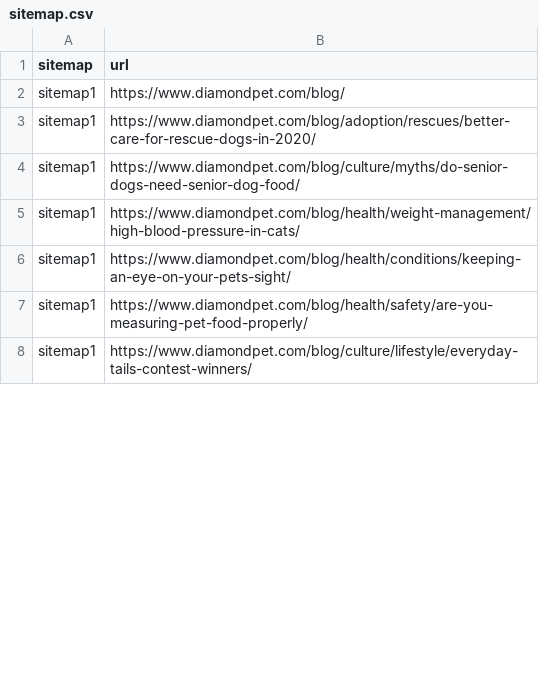
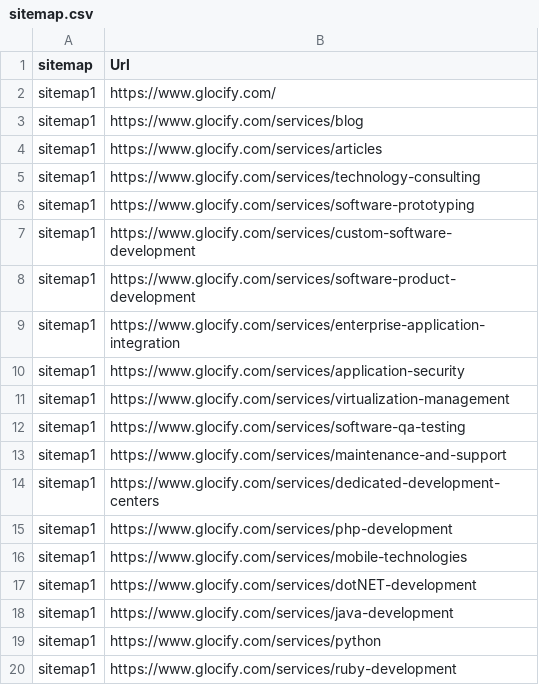
Before and after one commit to avinash-glocify/woodruff, a CSV file: public/sampleFiles/sitemap.csv, drawn as a sheet; only a part is shown; the diff covers the shown part only.

```diff
--- a/public/sampleFiles/sitemap.csv
+++ b/public/sampleFiles/sitemap.csv
@@ -1,8 +1,20 @@
-sitemap,url
-sitemap1,https://www.diamondpet.com/blog/
-sitemap1,https://www.diamondpet.com/blog/adoption/rescues/better-care-for-rescue-dogs-in-2020/
-sitemap1,https://www.diamondpet.com/blog/culture/myths/do-senior-dogs-need-senior-dog-food/
-sitemap1,https://www.diamondpet.com/blog/health/weight-management/high-blood-pressure-in-cats/
-sitemap1,https://www.diamondpet.com/blog/health/conditions/keeping-an-eye-on-your-pets-sight/
-sitemap1,https://www.diamondpet.com/blog/health/safety/are-you-measuring-pet-food-properly/
-sitemap1,https://www.diamondpet.com/blog/culture/lifestyle/everyday-tails-contest-winners/
+sitemap,Url
+sitemap1,https://www.glocify.com/
+sitemap1,https://www.glocify.com/services/blog
+sitemap1,https://www.glocify.com/services/articles
+sitemap1,https://www.glocify.com/services/technology-consulting
+sitemap1,https://www.glocify.com/services/software-prototyping
+sitemap1,https://www.glocify.com/services/custom-software-development
+sitemap1,https://www.glocify.com/services/software-product-development
+sitemap1,https://www.glocify.com/services/enterprise-application-integration
+sitemap1,https://www.glocify.com/services/application-security
+sitemap1,https://www.glocify.com/services/virtualization-management
+sitemap1,https://www.glocify.com/services/software-qa-testing
+sitemap1,https://www.glocify.com/services/maintenance-and-support
+sitemap1,https://www.glocify.com/services/dedicated-development-centers
+sitemap1,https://www.glocify.com/services/php-development
+sitemap1,https://www.glocify.com/services/mobile-technologies
+sitemap1,https://www.glocify.com/services/dotNET-development
+sitemap1,https://www.glocify.com/services/java-development
+sitemap1,https://www.glocify.com/services/python
+sitemap1,https://www.glocify.com/services/ruby-development
```
Also changed, not shown: 54 added rows and 13 edited cells elsewhere in this file, 37 other files.
